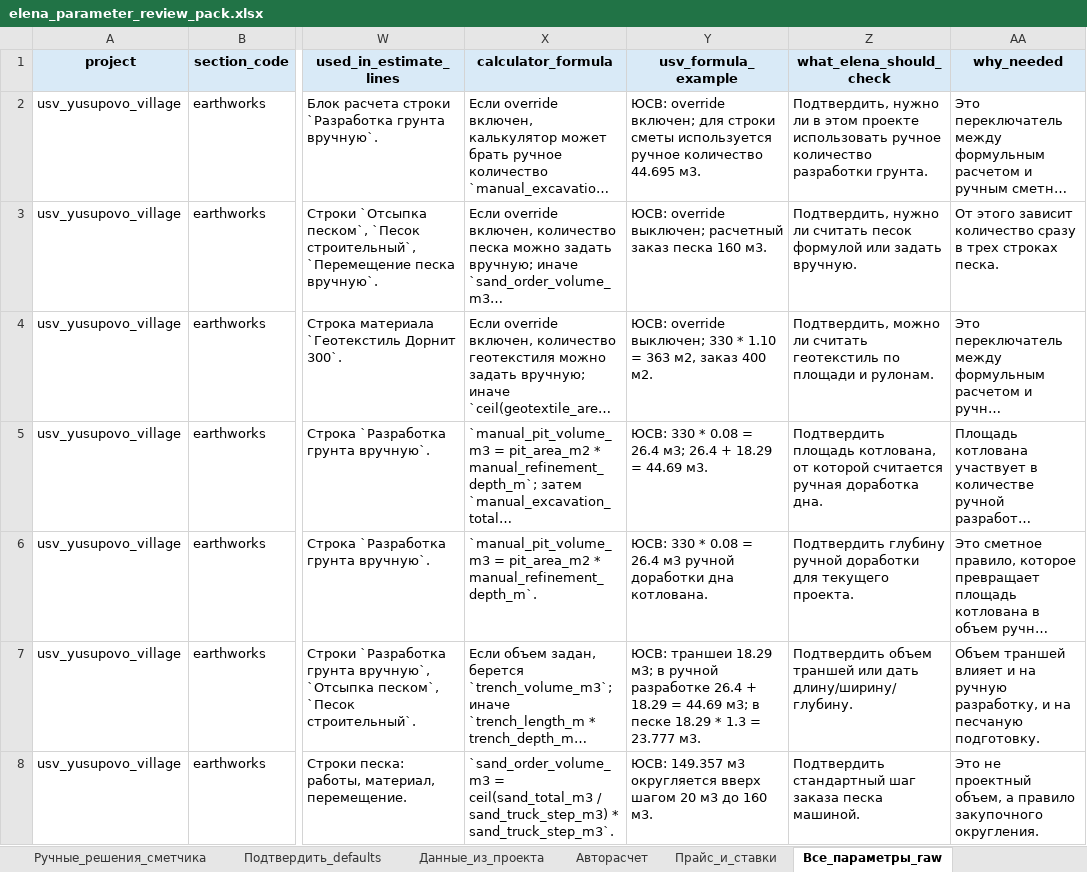
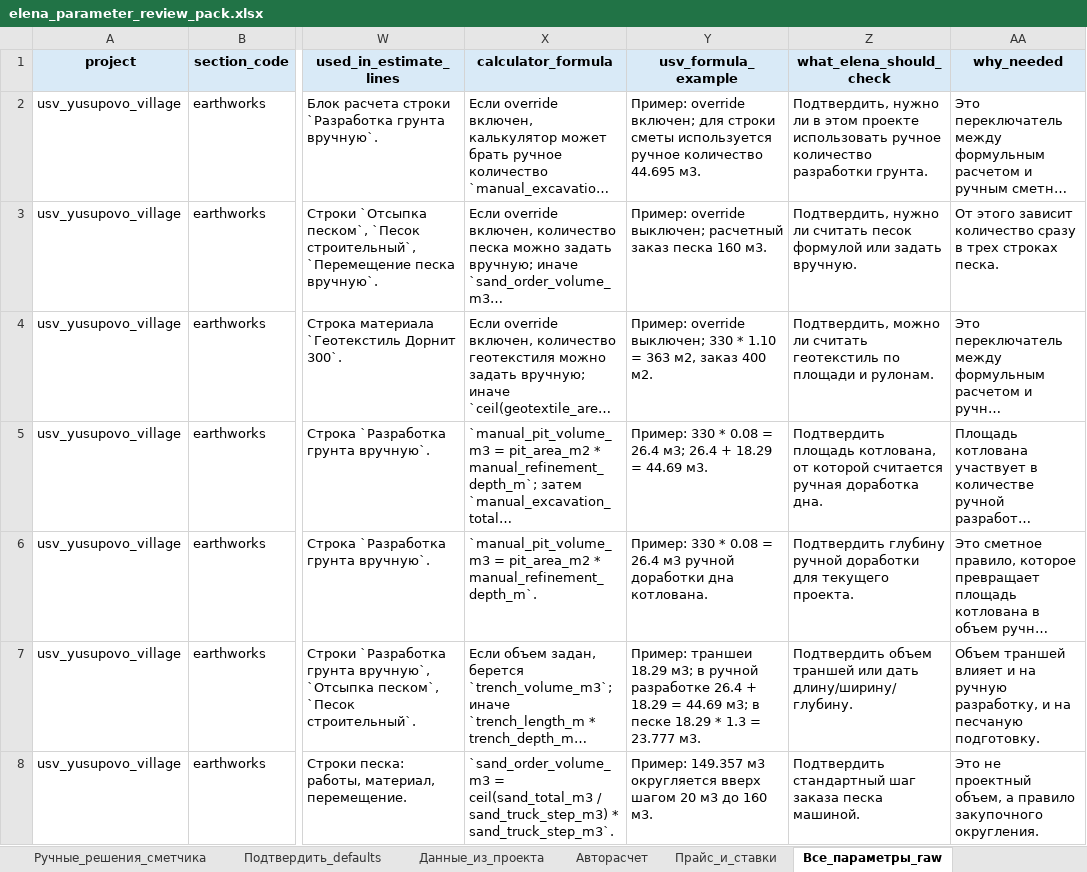
Before and after one commit to Tata-Tiana/ai-estimator-mvp, an Excel workbook: experiments/parameter_audit/output/mvp_usv_demo/elena_parameter_review_pack.xlsx, sheet Все_параметры_raw, drawn as a sheet; only a part is shown, gaps mark what is left out; long unchanged cells end in …; values as stored, in another font and other column widths than the file's, no borders; the diff covers the shown part only; the diff names each change by its address in the sheet, - before the commit and + after, or states it on an @@ line.

```diff
--- a/experiments/parameter_audit/output/mvp_usv_demo/elena_parameter_review_pack.xlsx (sheet Все_параметры_raw)
+++ b/experiments/parameter_audit/output/mvp_usv_demo/elena_parameter_review_pack.xlsx (sheet Все_параметры_raw)
-Y2 (usv_formula_example): ЮСВ: override включен;…
+Y2 (usv_formula_example): Пример: override включен;…
-Y3 (usv_formula_example): ЮСВ: override выключен;…
+Y3 (usv_formula_example): Пример: override выключен;…
-Y4 (usv_formula_example): ЮСВ: override выключен;…
+Y4 (usv_formula_example): Пример: override выключен;…
-Y5 (usv_formula_example): ЮСВ: 330 *…
+Y5 (usv_formula_example): Пример: 330 *…
-Y6 (usv_formula_example): ЮСВ: 330 *…
+Y6 (usv_formula_example): Пример: 330 *…
-Y7 (usv_formula_example): ЮСВ: траншеи 18.29…
+Y7 (usv_formula_example): Пример: траншеи 18.29…
-Y8 (usv_formula_example): ЮСВ: 149.357 м3…
+Y8 (usv_formula_example): Пример: 149.357 м3…
```
Also changed, not shown: 281 edited cells elsewhere in this sheet, sheet К_обсуждению_с_Еленой, sheet Данные_из_проекта, sheet Авторасчет, sheet Подтвердить_defaults, sheet Ручные_решения_сметчика, sheet Прайс_и_ставки, output/price_registry_filled_v4.xlsx, 46 other files.
